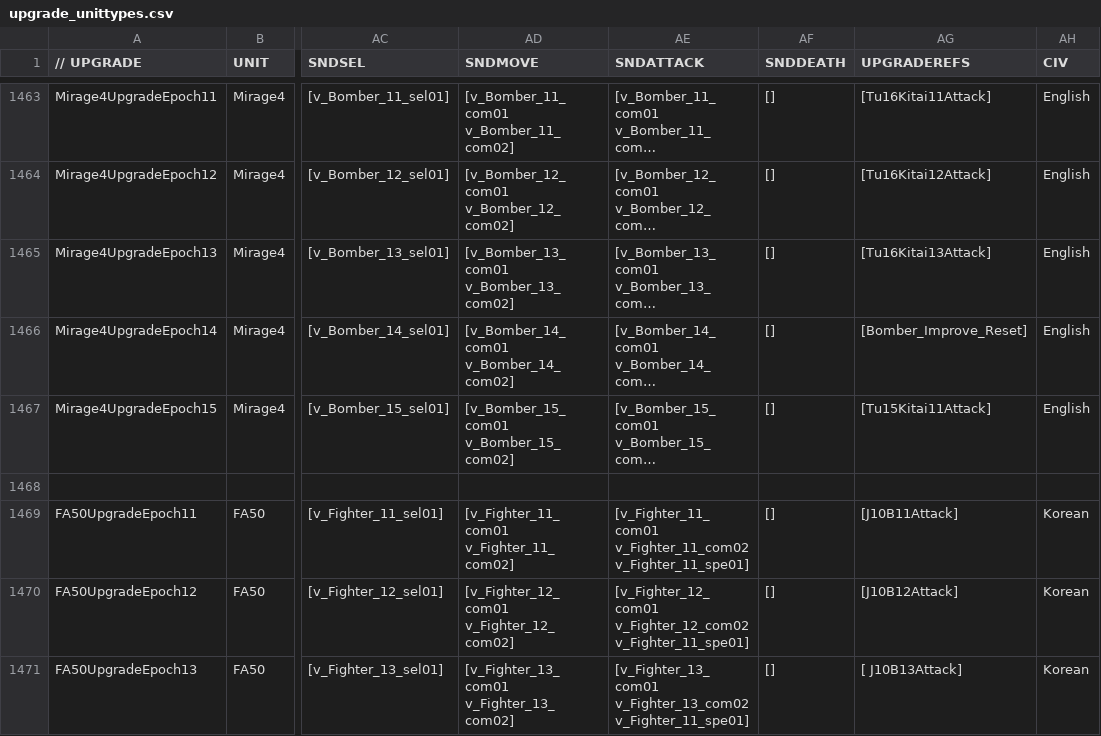
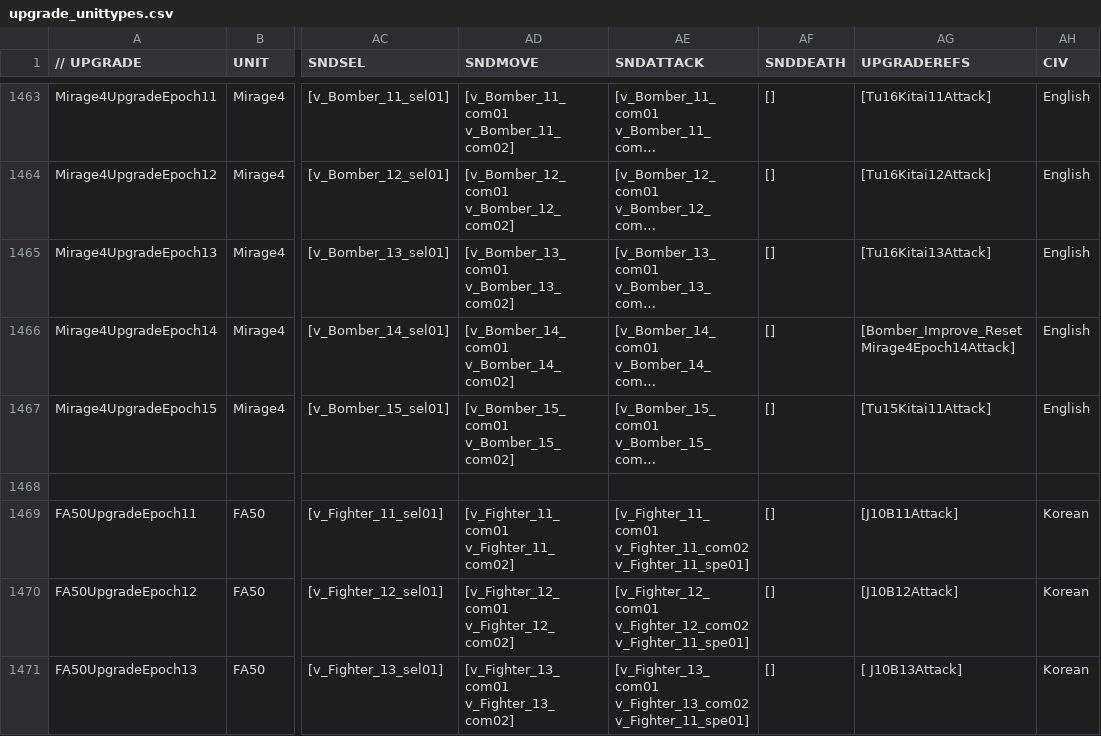
Before and after one commit to luojiang419/ee2, a CSV file: game-metadata/EE2X_db/TechTree/upgrade_unittypes.csv, drawn as a sheet; only a part is shown, gaps mark what is left out; long unchanged cells end in …; the diff names each change by its address in the sheet, - before the commit and + after, or states it on an @@ line.

```diff
--- a/game-metadata/EE2X_db/TechTree/upgrade_unittypes.csv
+++ b/game-metadata/EE2X_db/TechTree/upgrade_unittypes.csv
-AG1466 (UPGRADEREFS): [Bomber_Improve_Reset]
+AG1466 (UPGRADEREFS): [Bomber_Improve_Reset Mirage4Epoch14Attack]
```
Also changed, not shown: 2 other files.
